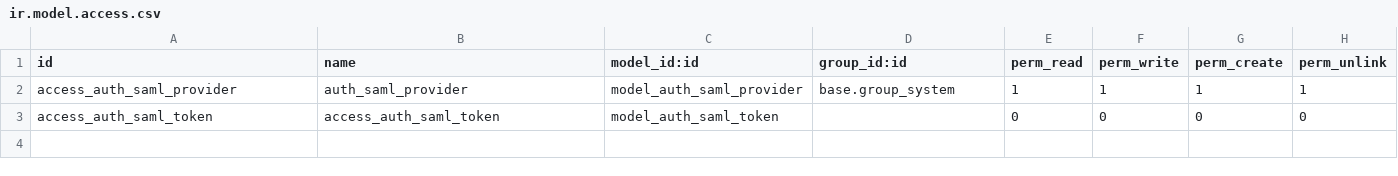
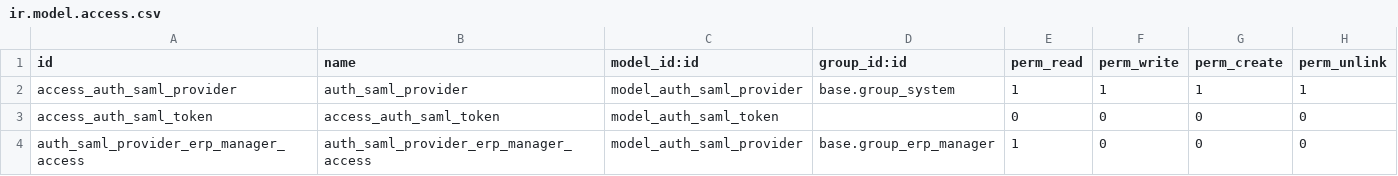
Before and after one commit to camptocamp/server-auth, a CSV file: security/ir.model.access.csv, drawn as a sheet; the diff names each change by its address in the sheet, - before the commit and + after, or states it on an @@ line.

Commit message:
Security: Let users in the "access rights" group see SAML providers
--HG--
branch : odoo8

```diff
--- a/security/ir.model.access.csv
+++ b/security/ir.model.access.csv
+row 4: auth_saml_provider_erp_manager_access | auth_saml_provider_erp_manager_access | model_auth_saml_provider | base.group_erp_manager | 1 | 0 | 0 | 0
```
